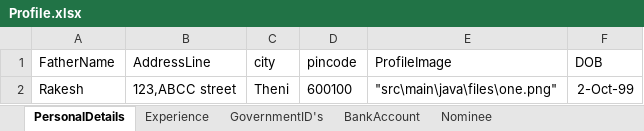
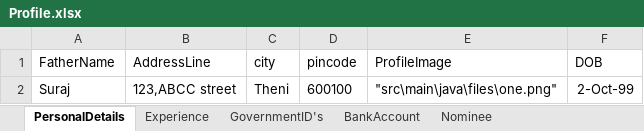
Before and after one commit to VenzoEdification/appium, an Excel workbook: input/Profile.xlsx, sheet PersonalDetails, drawn as a sheet; values as stored, in another font and other column widths than the file's, no borders; the diff names each change by its address in the sheet, - before the commit and + after, or states it on an @@ line.

```diff
--- a/input/Profile.xlsx (sheet PersonalDetails)
+++ b/input/Profile.xlsx (sheet PersonalDetails)
-A2 (FatherName): Rakesh
+A2 (FatherName): Suraj
```
Also changed, not shown: sheet Nominee, sheet BankAccount, input/Login.xlsx, 21 other files.
